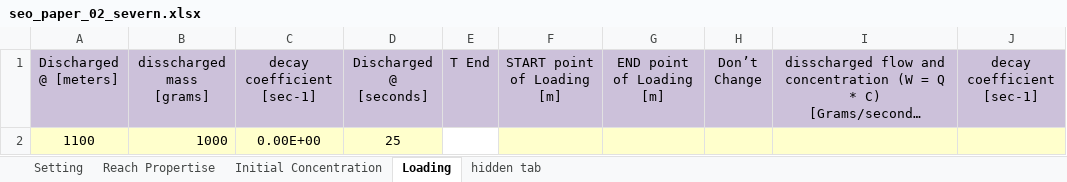
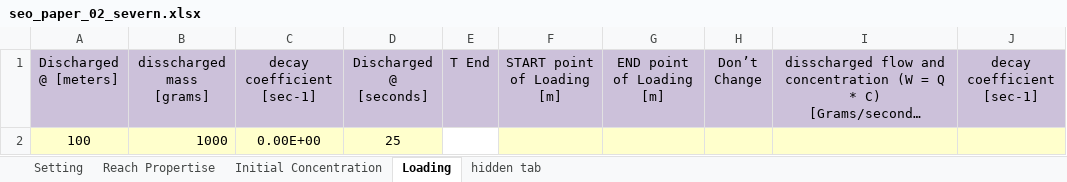
Before and after one commit to Riverchain/watum, an Excel workbook: seo_paper_02_severn.xlsx, sheet Loading, drawn as a sheet; only a part is shown; long unchanged cells end in …; values as stored, in another font and other column widths than the file's, no borders; the diff names each change by its address in the sheet, - before the commit and + after, or states it on an @@ line.

```diff
--- a/seo_paper_02_severn.xlsx (sheet Loading)
+++ b/seo_paper_02_severn.xlsx (sheet Loading)
-A2 (Discharged @ [meters]): 1100
+A2 (Discharged @ [meters]): 100
```
Also changed, not shown: sheet Reach Propertise, sheet Setting, 5 other files.
